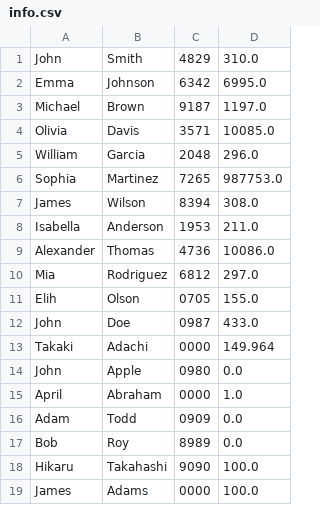
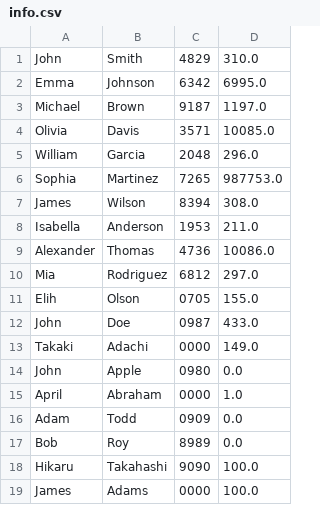
Before and after one commit to ElihOlson/ATM-Application, a CSV file: ATM Application/ATM/info.csv, drawn as a sheet.

Commit message:
Update info.csv

```diff
--- a/ATM Application/ATM/info.csv
+++ b/ATM Application/ATM/info.csv
@@ -12,3 +12,3 @@ Elih,Olson,0705,155.0
 John,Doe,0987,433.0
-Takaki,Adachi,0000,149.964
+Takaki,Adachi,0000,149.0
 John,Apple,0980,0.0
```
